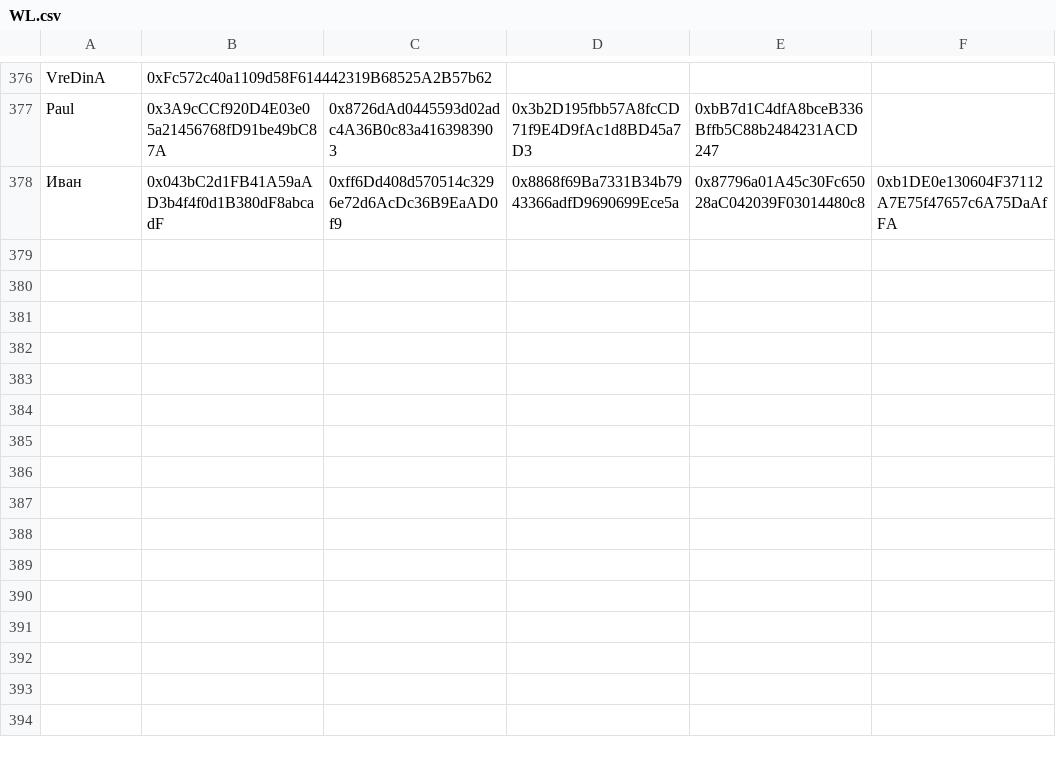
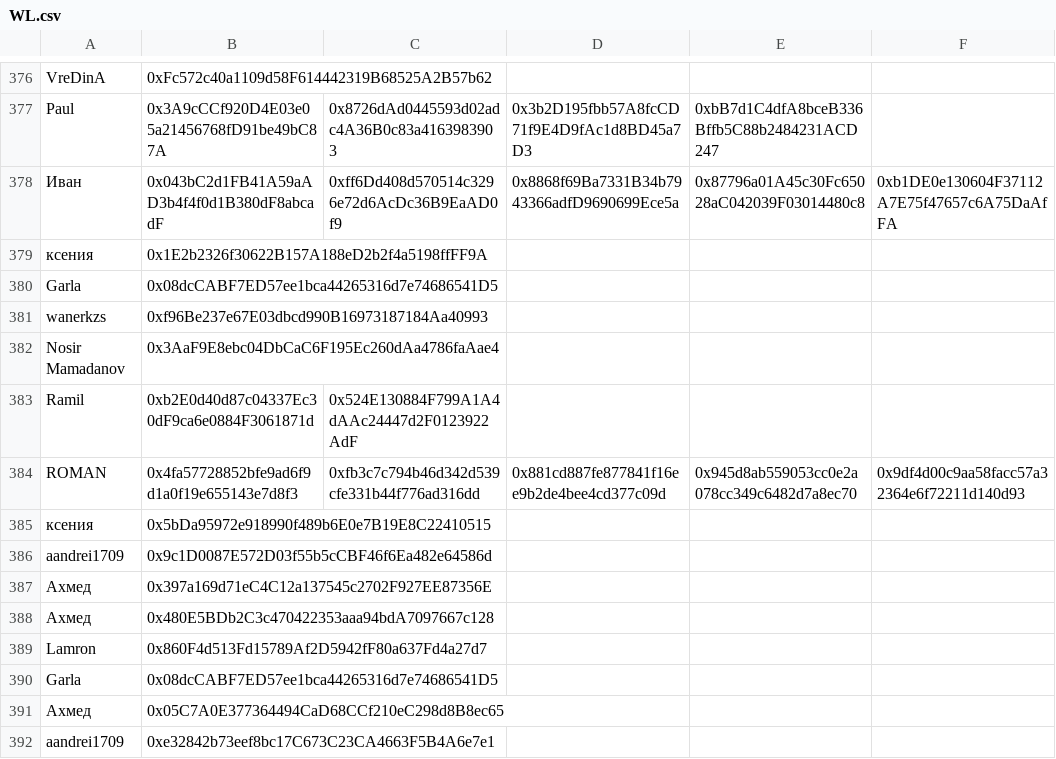
Before and after one commit to Alexsvet999/dogemigos, a CSV file: src/dogemigos/dat/other/WL.csv, drawn as a sheet; only a part is shown, gaps mark what is left out; the diff names each change by its address in the sheet, - before the commit and + after, or states it on an @@ line.

Commit message:
WL: aandrei1709

```diff
--- a/src/dogemigos/dat/other/WL.csv
+++ b/src/dogemigos/dat/other/WL.csv
+row 379: ксения | 0x1E2b2326f30622B157A188eD2b2f4a5198ffFF9A
+row 380: Garla | 0x08dcCABF7ED57ee1bca44265316d7e74686541D5
+row 381: wanerkzs | 0xf96Be237e67E03dbcd990B16973187184Aa40993
+row 382: Nosir Mamadanov | 0x3AaF9E8ebc04DbCaC6F195Ec260dAa4786faAae4
+row 383: Ramil | 0xb2E0d40d87c04337Ec30dF9ca6e0884F3061871d | 0x524E130884F799A1A4dAAc24447d2F0123922AdF
+row 384: ROMAN | 0x4fa57728852bfe9ad6f9d1a0f19e655143e7d8f3 | 0xfb3c7c794b46d342d539cfe331b44f776ad316dd | 0x881cd887fe877841f16ee9b2de4bee4cd377c09d | 0x945d8ab559053cc0e2a078cc349c6482d7a8ec70 | 0x9df4d00c9aa58facc57a32364e6f72211d140d93
+row 385: ксения | 0x5bDa95972e918990f489b6E0e7B19E8C22410515
+row 386: aandrei1709 | 0x9c1D0087E572D03f55b5cCBF46f6Ea482e64586d
+row 387: Ахмед | 0x397a169d71eC4C12a137545c2702F927EE87356E
+row 388: Ахмед | 0x480E5BDb2C3c470422353aaa94bdA7097667c128
+row 389: Lamron | 0x860F4d513Fd15789Af2D5942fF80a637Fd4a27d7
+row 390: Garla | 0x08dcCABF7ED57ee1bca44265316d7e74686541D5
+row 391: Ахмед | 0x05C7A0E377364494CaD68CCf210eC298d8B8ec65
+row 392: aandrei1709 | 0xe32842b73eef8bc17C673C23CA4663F5B4A6e7e1
```
Also changed, not shown: 1 other file.
